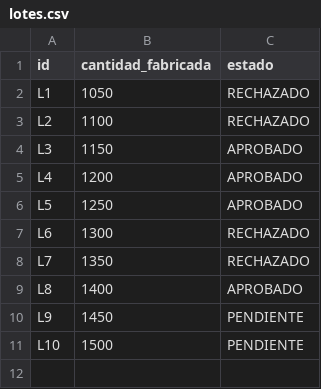
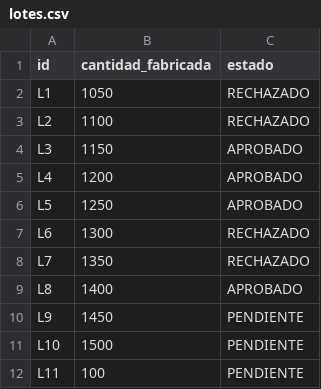
Before and after one commit to pilarstefani10/Sistema-de-Monitoreo-de-Calidad-Industrial-Six-Sigma-, a CSV file: datos/lotes.csv, drawn as a sheet.

Commit message:
Add finalized inspections list, update inspection menu options, and create new report files for various samples

```diff
--- a/datos/lotes.csv
+++ b/datos/lotes.csv
@@ -11 +11,2 @@ L9,1450,PENDIENTE
 L10,1500,PENDIENTE
+L11,100,PENDIENTE
```
Also changed, not shown: datos/inspecciones.csv, 9 other files.
